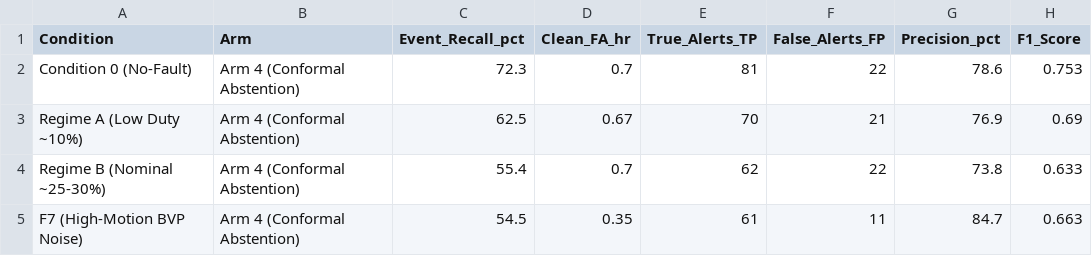
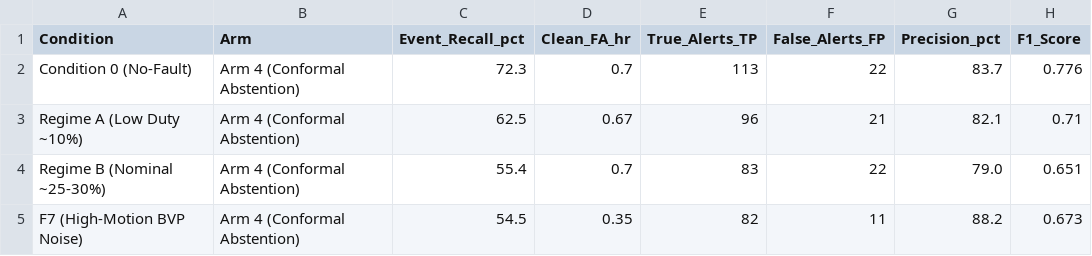
Before and after one commit to tejamarisetti/vitasense-health-tracker, a CSV file: results/paper/arm4_metrics.csv, drawn as a sheet.

```diff
--- a/results/paper/arm4_metrics.csv
+++ b/results/paper/arm4_metrics.csv
@@ -1,5 +1,5 @@
 Condition,Arm,Event_Recall_pct,Clean_FA_hr,True_Alerts_TP,False_Alerts_FP,Precision_pct,F1_Score
-Condition 0 (No-Fault),Arm 4 (Conformal Abstention),72.3,0.7,81,22,78.6,0.753
-Regime A (Low Duty ~10%),Arm 4 (Conformal Abstention),62.5,0.67,70,21,76.9,0.69
-Regime B (Nominal ~25-30%),Arm 4 (Conformal Abstention),55.4,0.7,62,22,73.8,0.633
-F7 (High-Motion BVP Noise),Arm 4 (Conformal Abstention),54.5,0.35,61,11,84.7,0.663
+Condition 0 (No-Fault),Arm 4 (Conformal Abstention),72.3,0.7,113,22,83.7,0.776
+Regime A (Low Duty ~10%),Arm 4 (Conformal Abstention),62.5,0.67,96,21,82.1,0.71
+Regime B (Nominal ~25-30%),Arm 4 (Conformal Abstention),55.4,0.7,83,22,79.0,0.651
+F7 (High-Motion BVP Noise),Arm 4 (Conformal Abstention),54.5,0.35,82,11,88.2,0.673
```
Also changed, not shown: paper/NUMBERS_PROVENANCE.csv, results/paper/arm4_per_subject.csv, 16 other files.
